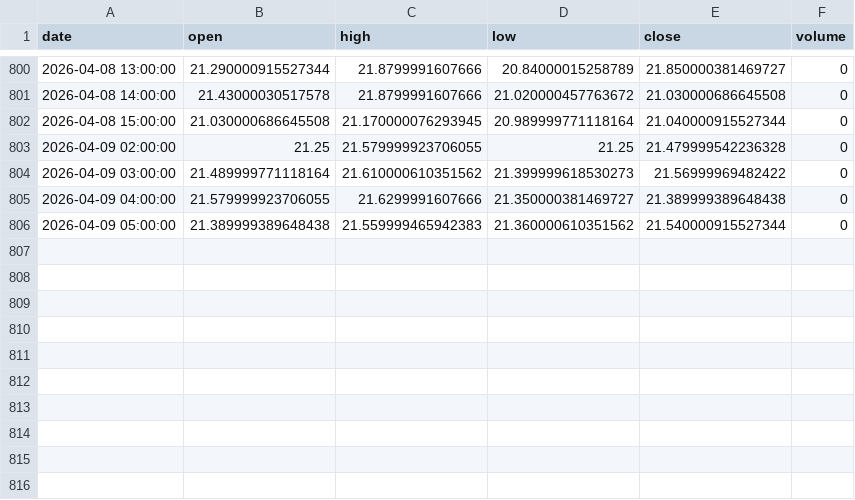
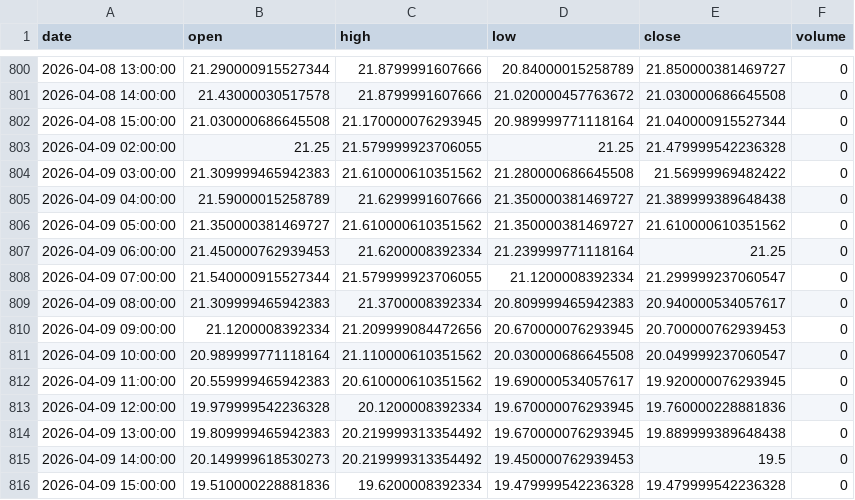
Before and after one commit to grahamgourlay-prog/Fortress2026, a CSV file: chart-pipeline/portfolio_data/portfolio_data/VIX_1h.csv, drawn as a sheet; only a part is shown, gaps mark what is left out.

Commit message:
chore: scheduled chart refresh 2026-04-10 UTC

```diff
--- a/chart-pipeline/portfolio_data/portfolio_data/VIX_1h.csv
+++ b/chart-pipeline/portfolio_data/portfolio_data/VIX_1h.csv
@@ -803,4 +803,14 @@ date,open,high,low,close,volume
 2026-04-09 02:00:00,21.25,21.579999923706055,21.25,21.479999542236328,0
-2026-04-09 03:00:00,21.489999771118164,21.610000610351562,21.399999618530273,21.56999969482422,0
-2026-04-09 04:00:00,21.579999923706055,21.6299991607666,21.350000381469727,21.389999389648438,0
-2026-04-09 05:00:00,21.389999389648438,21.559999465942383,21.360000610351562,21.540000915527344,0
+2026-04-09 03:00:00,21.309999465942383,21.610000610351562,21.280000686645508,21.56999969482422,0
+2026-04-09 04:00:00,21.59000015258789,21.6299991607666,21.350000381469727,21.389999389648438,0
+2026-04-09 05:00:00,21.350000381469727,21.610000610351562,21.350000381469727,21.610000610351562,0
+2026-04-09 06:00:00,21.450000762939453,21.6200008392334,21.239999771118164,21.25,0
+2026-04-09 07:00:00,21.540000915527344,21.579999923706055,21.1200008392334,21.299999237060547,0
+2026-04-09 08:00:00,21.309999465942383,21.3700008392334,20.809999465942383,20.940000534057617,0
+2026-04-09 09:00:00,21.1200008392334,21.209999084472656,20.670000076293945,20.700000762939453,0
+2026-04-09 10:00:00,20.989999771118164,21.110000610351562,20.030000686645508,20.049999237060547,0
+2026-04-09 11:00:00,20.559999465942383,20.610000610351562,19.690000534057617,19.920000076293945,0
+2026-04-09 12:00:00,19.979999542236328,20.1200008392334,19.670000076293945,19.760000228881836,0
+2026-04-09 13:00:00,19.809999465942383,20.219999313354492,19.670000076293945,19.889999389648438,0
+2026-04-09 14:00:00,20.149999618530273,20.219999313354492,19.450000762939453,19.5,0
+2026-04-09 15:00:00,19.510000228881836,19.6200008392334,19.479999542236328,19.479999542236328,0
```
Also changed, not shown: chart-pipeline/portfolio_data/portfolio_data/COPG_1h.csv, chart-pipeline/portfolio_data/portfolio_data/DFNG_1h.csv, 34 other files.
